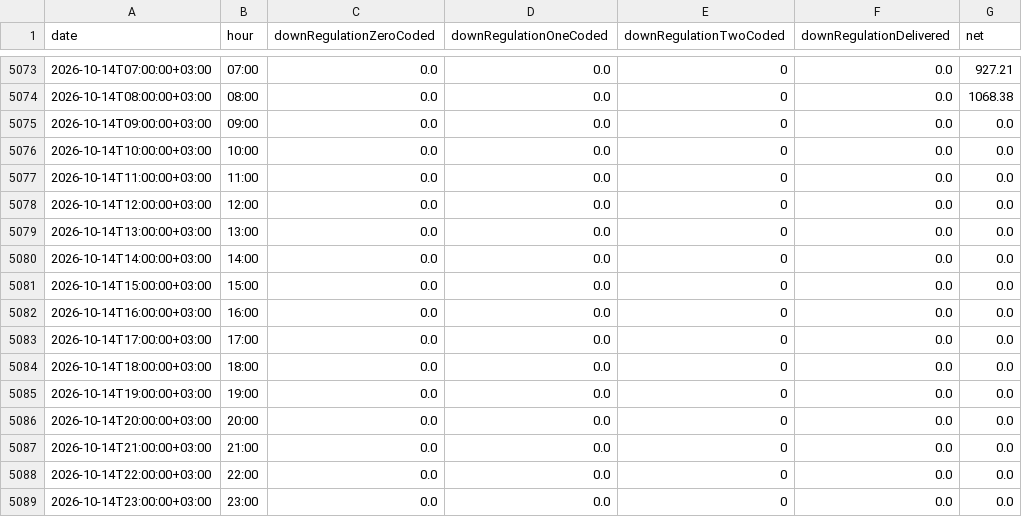
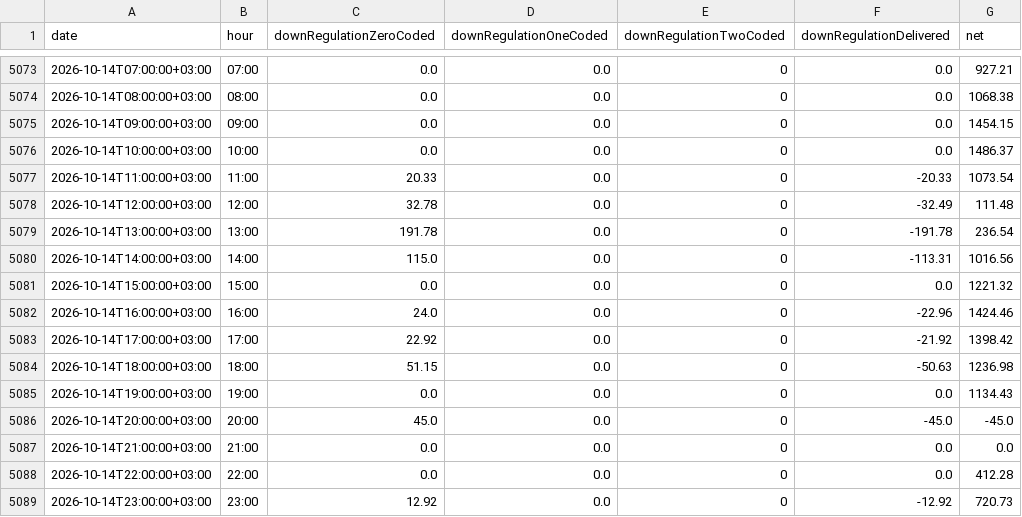
Before and after one commit to BRSTKL/turkey-power-trading, a CSV file: data/processed/master_bpm_down.csv, drawn as a sheet; only a part is shown, gaps mark what is left out; the diff covers the shown part only.

```diff
--- a/data/processed/master_bpm_down.csv
+++ b/data/processed/master_bpm_down.csv
@@ -5074,16 +5074,16 @@
 2026-10-14T08:00:00+03:00,08:00,0.0,0.0,0,0.0,1068.38
-2026-10-14T09:00:00+03:00,09:00,0.0,0.0,0,0.0,0.0
-2026-10-14T10:00:00+03:00,10:00,0.0,0.0,0,0.0,0.0
-2026-10-14T11:00:00+03:00,11:00,0.0,0.0,0,0.0,0.0
-2026-10-14T12:00:00+03:00,12:00,0.0,0.0,0,0.0,0.0
-2026-10-14T13:00:00+03:00,13:00,0.0,0.0,0,0.0,0.0
-2026-10-14T14:00:00+03:00,14:00,0.0,0.0,0,0.0,0.0
-2026-10-14T15:00:00+03:00,15:00,0.0,0.0,0,0.0,0.0
-2026-10-14T16:00:00+03:00,16:00,0.0,0.0,0,0.0,0.0
-2026-10-14T17:00:00+03:00,17:00,0.0,0.0,0,0.0,0.0
-2026-10-14T18:00:00+03:00,18:00,0.0,0.0,0,0.0,0.0
-2026-10-14T19:00:00+03:00,19:00,0.0,0.0,0,0.0,0.0
-2026-10-14T20:00:00+03:00,20:00,0.0,0.0,0,0.0,0.0
+2026-10-14T09:00:00+03:00,09:00,0.0,0.0,0,0.0,1454.15
+2026-10-14T10:00:00+03:00,10:00,0.0,0.0,0,0.0,1486.37
+2026-10-14T11:00:00+03:00,11:00,20.33,0.0,0,-20.33,1073.54
+2026-10-14T12:00:00+03:00,12:00,32.78,0.0,0,-32.49,111.48
+2026-10-14T13:00:00+03:00,13:00,191.78,0.0,0,-191.78,236.54
+2026-10-14T14:00:00+03:00,14:00,115.0,0.0,0,-113.31,1016.56
+2026-10-14T15:00:00+03:00,15:00,0.0,0.0,0,0.0,1221.32
+2026-10-14T16:00:00+03:00,16:00,24.0,0.0,0,-22.96,1424.46
+2026-10-14T17:00:00+03:00,17:00,22.92,0.0,0,-21.92,1398.42
+2026-10-14T18:00:00+03:00,18:00,51.15,0.0,0,-50.63,1236.98
+2026-10-14T19:00:00+03:00,19:00,0.0,0.0,0,0.0,1134.43
+2026-10-14T20:00:00+03:00,20:00,45.0,0.0,0,-45.0,-45.0
 2026-10-14T21:00:00+03:00,21:00,0.0,0.0,0,0.0,0.0
-2026-10-14T22:00:00+03:00,22:00,0.0,0.0,0,0.0,0.0
-2026-10-14T23:00:00+03:00,23:00,0.0,0.0,0,0.0,0.0
+2026-10-14T22:00:00+03:00,22:00,0.0,0.0,0,0.0,412.28
+2026-10-14T23:00:00+03:00,23:00,12.92,0.0,0,-12.92,720.73
```
Also changed, not shown: 24 added rows elsewhere in this file, data/processed/master_bpm_up.csv, data/processed/master_dgp_smp.csv, 6 other files.
